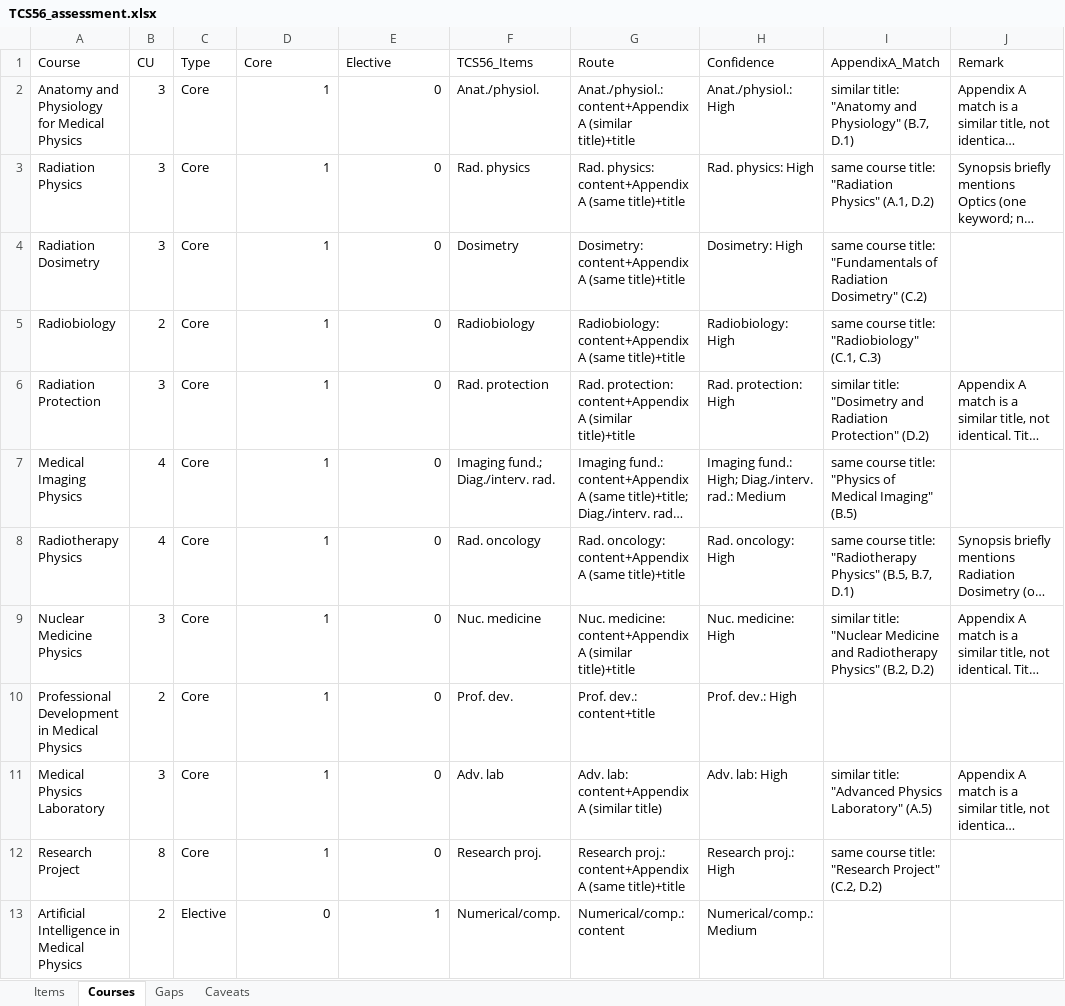
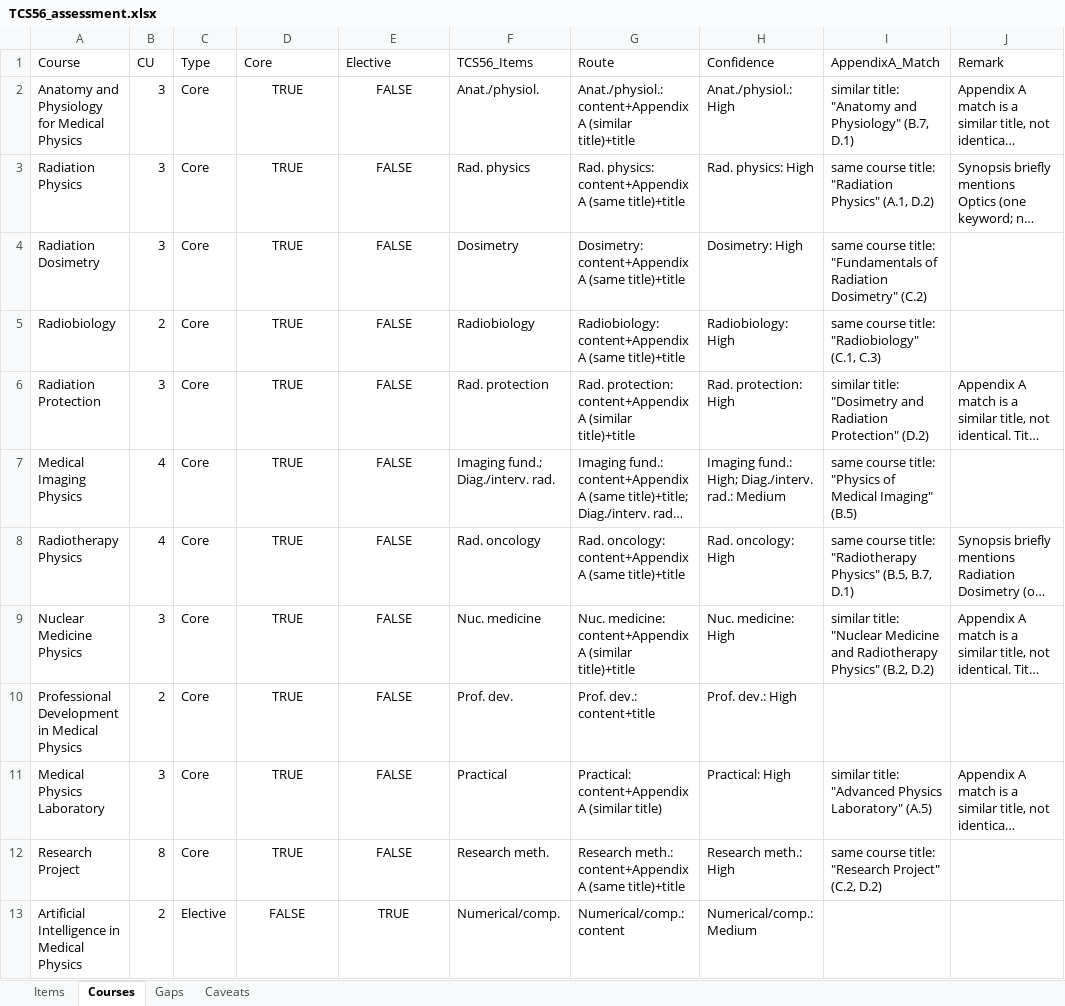
Before and after one commit to hafizmz/tcs56-programme-alignment, an Excel workbook: examples/output/ex4/TCS56_assessment.xlsx, sheet Courses, drawn as a sheet; long unchanged cells end in …; values as stored, in another font and other column widths than the file's, no borders; the diff names each change by its address in the sheet, - before the commit and + after, or states it on an @@ line.

```diff
--- a/examples/output/ex4/TCS56_assessment.xlsx (sheet Courses)
+++ b/examples/output/ex4/TCS56_assessment.xlsx (sheet Courses)
-D2:D12 (Core): 1
+D2:D12 (Core): TRUE
-D2:E13 alignment: right
+D2:E13 alignment: center
-E2:E12 (Elective): 0
+E2:E12 (Elective): FALSE
-F11 (TCS56_Items): Adv. lab
+F11 (TCS56_Items): Practical
-G11 (Route): Adv. lab: content+Appendix A (similar title)
+G11 (Route): Practical: content+Appendix A (similar title)
-H11 (Confidence): Adv. lab: High
+H11 (Confidence): Practical: High
-F12 (TCS56_Items): Research proj.
+F12 (TCS56_Items): Research meth.
-G12 (Route): Research proj.: content+Appendix A…
+G12 (Route): Research meth.: content+Appendix A…
-H12 (Confidence): Research proj.: High
+H12 (Confidence): Research meth.: High
-D13 (Core): 0
+D13 (Core): FALSE
-E13 (Elective): 1
+E13 (Elective): TRUE
```
Also changed, not shown: sheet Items, 2 other files.
